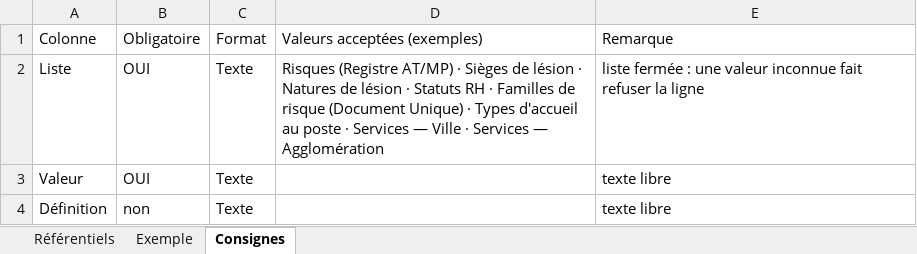
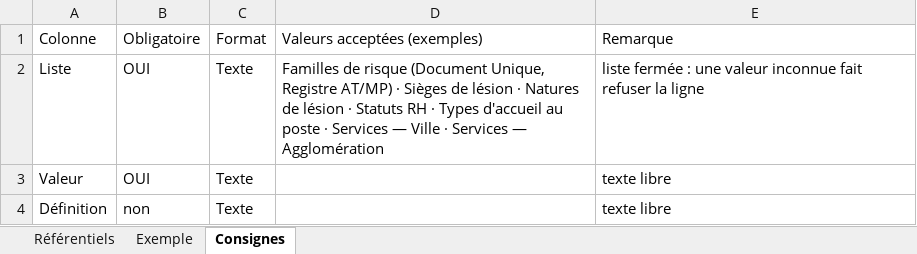
Before and after one commit to Layinolias/Vigie-hse, an Excel workbook: KIT-REPRISE/00-referentiels.xlsx, sheet Consignes, drawn as a sheet; values as stored, in another font and other column widths than the file's, no borders; the diff names each change by its address in the sheet, - before the commit and + after, or states it on an @@ line.

```diff
--- a/KIT-REPRISE/00-referentiels.xlsx (sheet Consignes)
+++ b/KIT-REPRISE/00-referentiels.xlsx (sheet Consignes)
-D2: Risques (Registre AT/MP) · Sièges de lésion · Natures de lésion · Statuts RH · Familles de risque (Document Unique) · Types…
+D2: Familles de risque (Document Unique, Registre AT/MP) · Sièges de lésion · Natures de lésion · Statuts RH · Types…
```
Also changed, not shown: sheet Exemple, KIT-REPRISE/00-mode-d-emploi.xlsx, KIT-REPRISE/01-agents.xlsx, 22 other files.
